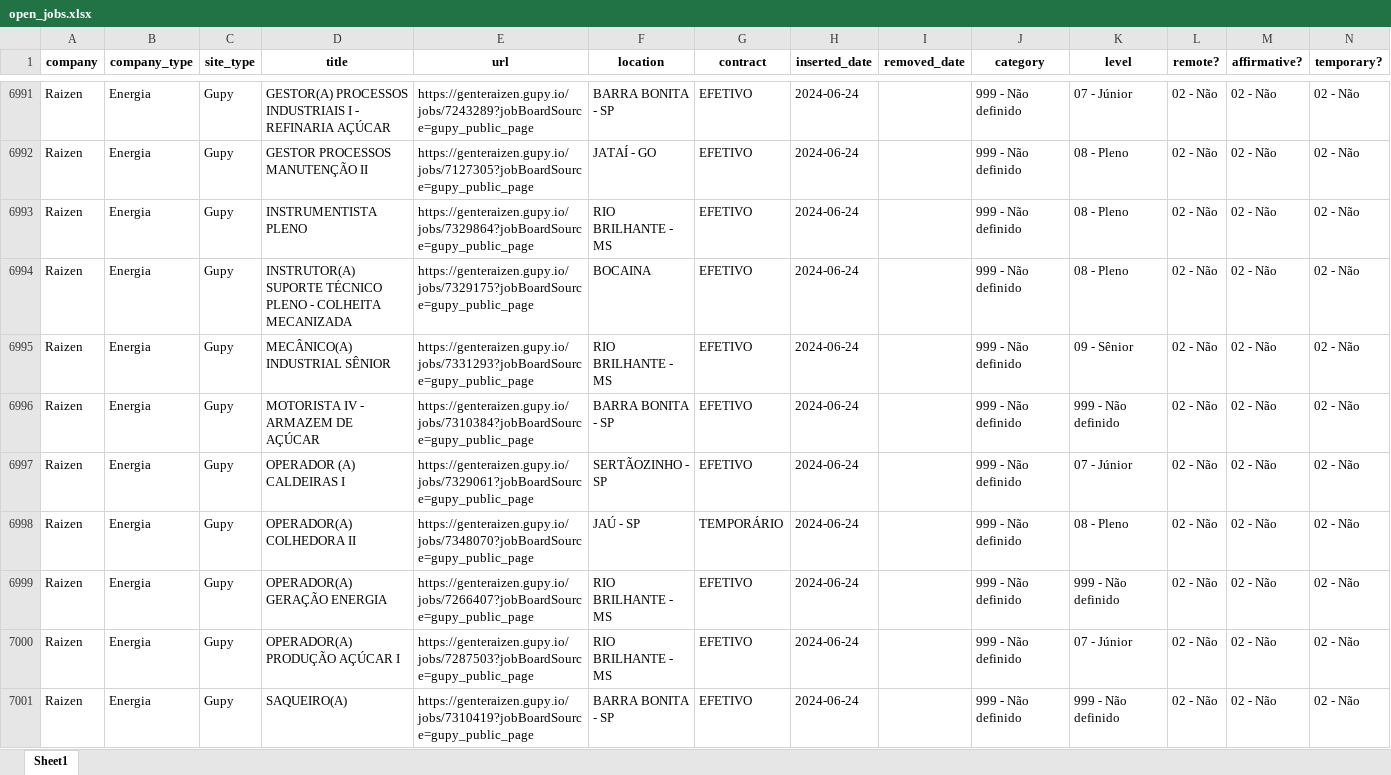
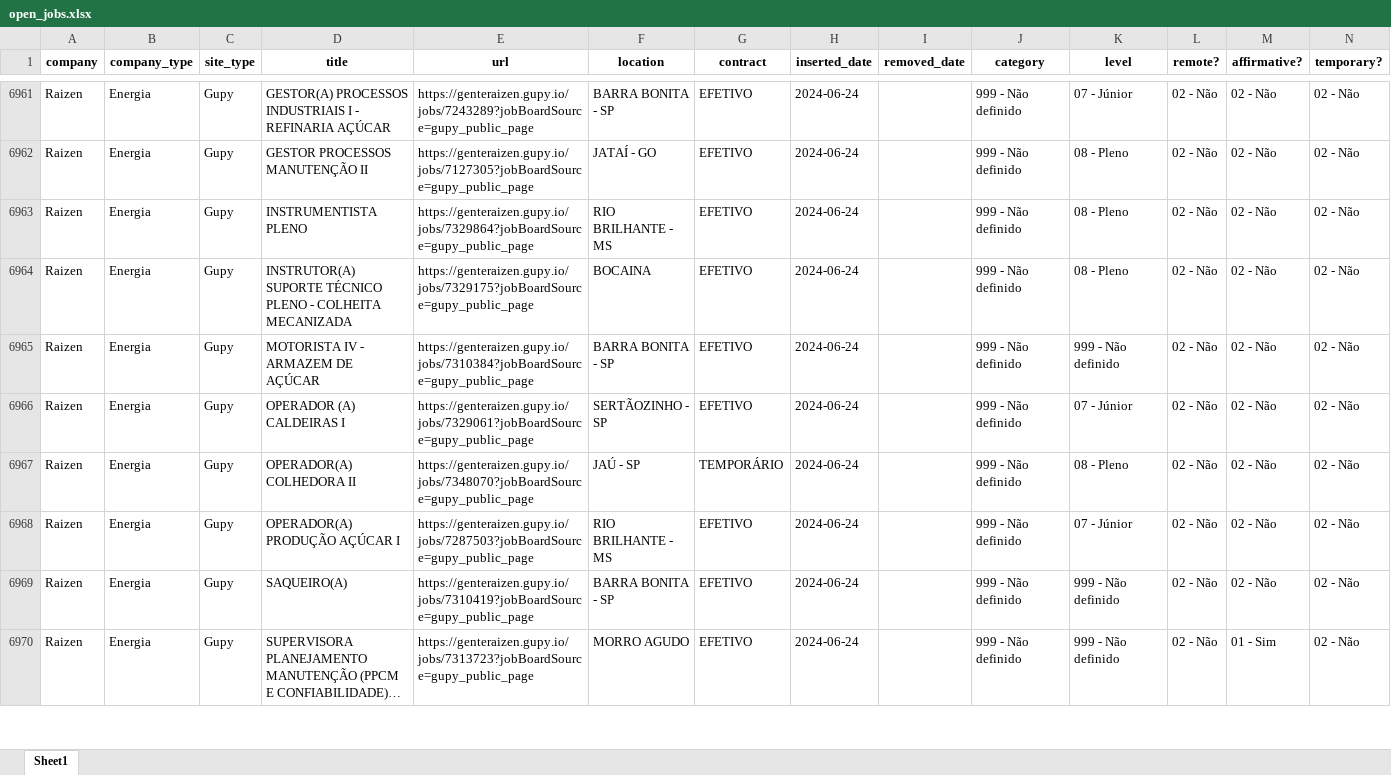
Before and after one commit to eualannascimento/site-projeto-classifica-vagas, an Excel workbook: assets/data/xlsx/open_jobs.xlsx, sheet Sheet1, drawn as a sheet; only a part is shown, gaps mark what is left out; the shorter side is filled out with more unchanged rows; long unchanged cells end in …; values as stored, in another font and other column widths than the file's, no borders; removed rows and columns are numbered as before the commit, all else as after; the diff covers the shown part only; the diff names each change by its address in the sheet, - before the commit and + after, or states it on an @@ line.

```diff
--- a/assets/data/xlsx/open_jobs.xlsx (sheet Sheet1)
+++ b/assets/data/xlsx/open_jobs.xlsx (sheet Sheet1)
-row 6995: Raizen | Energia | Gupy | MECÂNICO(A) INDUSTRIAL SÊNIOR | https://genteraizen.gupy.io/jobs/7331293?jobBoardSource=gupy_public_page | RIO BRILHANTE - MS | EFETIVO | 2024-06-24 |  | 999 - Não definido | 09 - Sênior | 02 - Não | 02 - Não | 02 - Não
-row 6999: Raizen | Energia | Gupy | OPERADOR(A) GERAÇÃO ENERGIA | https://genteraizen.gupy.io/jobs/7266407?jobBoardSource=gupy_public_page | RIO BRILHANTE - MS | EFETIVO | 2024-06-24 |  | 999 - Não definido | 999 - Não definido | 02 - Não | 02 - Não | 02 - Não
```
Also changed, not shown: 5 added rows and 62 removed rows elsewhere in this sheet, 1 other file.
